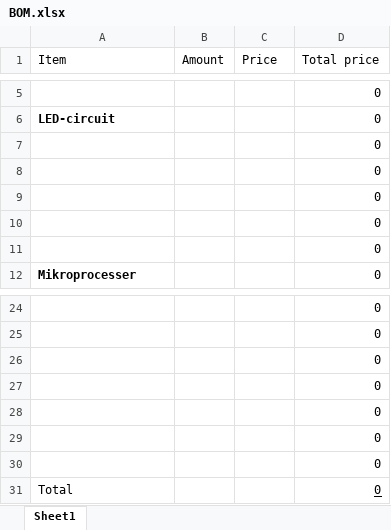
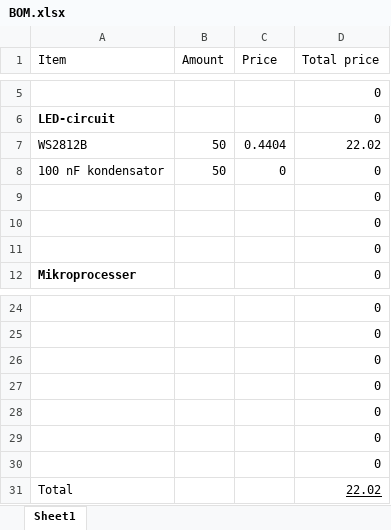
Before and after one commit to sunebruhn/fagprojekt, an Excel workbook: BOM.xlsx, sheet Sheet1, drawn as a sheet; only a part is shown, gaps mark what is left out; values as stored, in another font and other column widths than the file's, no borders; removed rows and columns are numbered as before the commit, all else as after; the diff names each change by its address in the sheet, - before the commit and + after, or states it on an @@ line.

Commit message:
BOM

```diff
--- a/BOM.xlsx (sheet Sheet1)
+++ b/BOM.xlsx (sheet Sheet1)
-row 7:  |  |  | 0
-row 8:  |  |  | 0
+row 7: WS2812B | 50 | 0.4404 | 22.02
+row 8: 100 nF kondensator | 50 | 0 | 0
-D31 (Total price): 0
+D31 (Total price): 22.02
```
